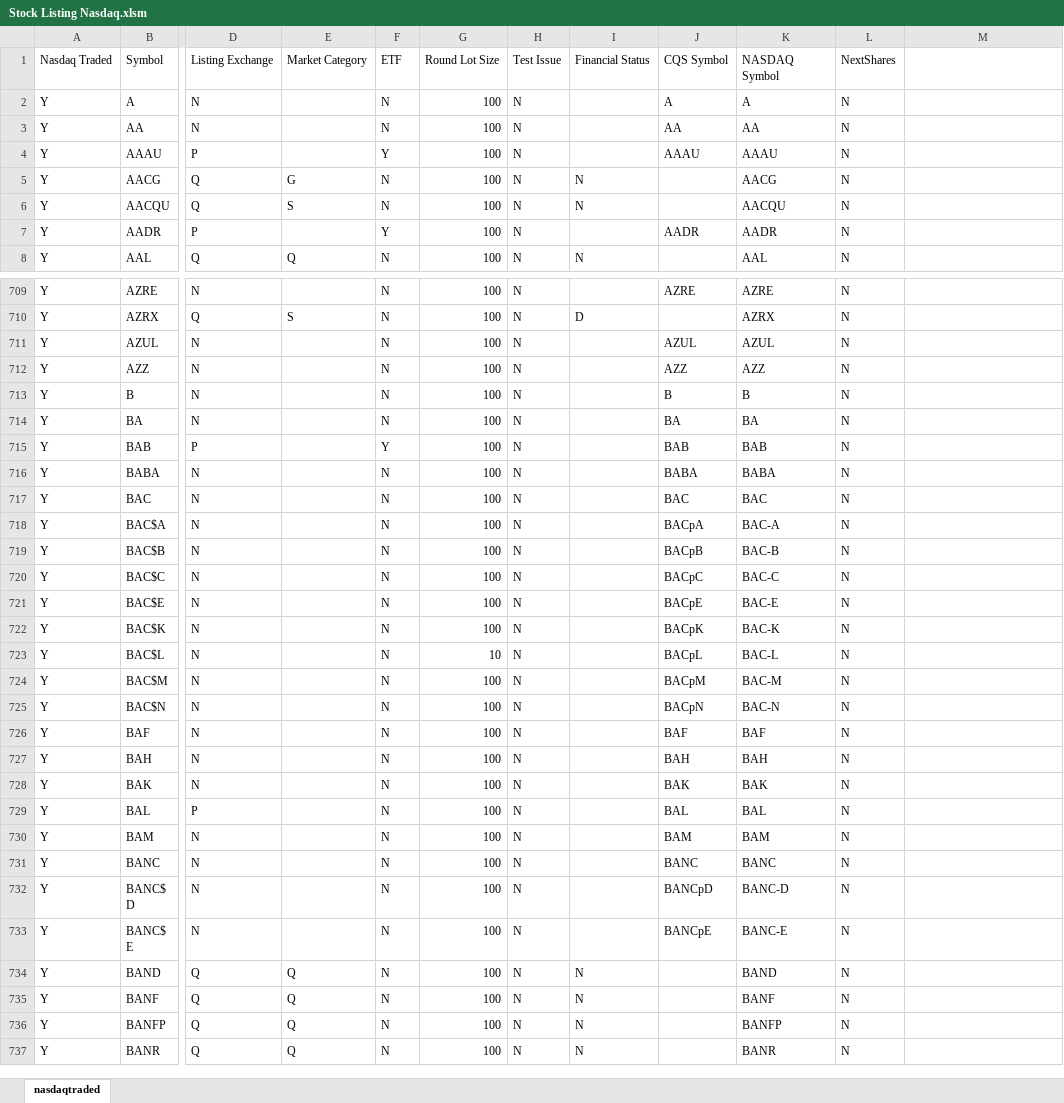
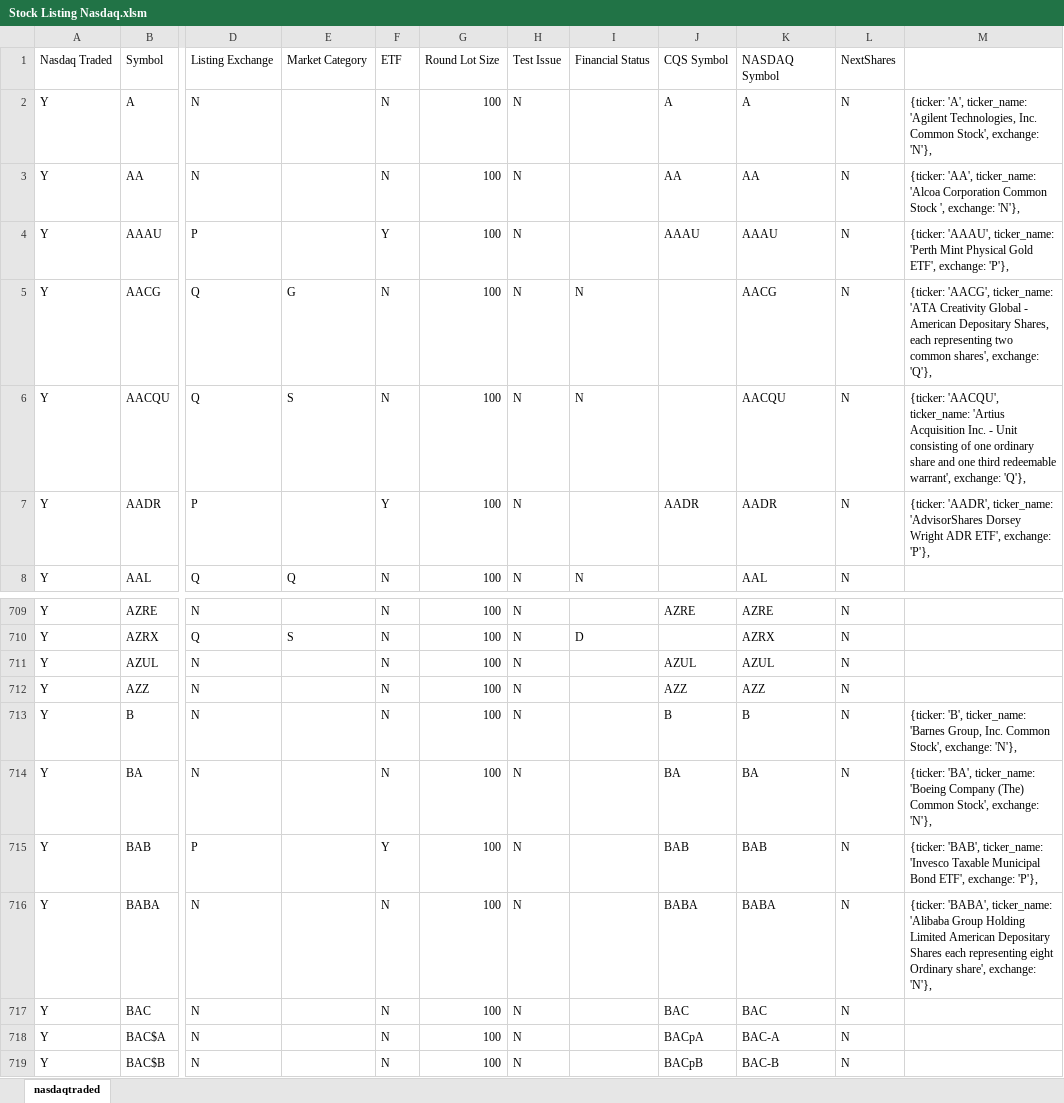
Before and after one commit to ACAPP-dev/stock-app, an Excel workbook: Stock Listing Nasdaq.xlsm, sheet nasdaqtraded, drawn as a sheet; only a part is shown, gaps mark what is left out; the shorter side is filled out with more unchanged rows; values as stored, in another font and other column widths than the file's, no borders; the diff names each change by its address in the sheet, - before the commit and + after, or states it on an @@ line.

```diff
--- a/Stock Listing Nasdaq.xlsm (sheet nasdaqtraded)
+++ b/Stock Listing Nasdaq.xlsm (sheet nasdaqtraded)
-M2: (empty)
+M2: {ticker: 'A', ticker_name: 'Agilent Technologies, Inc. Common Stock', exchange: 'N'},
-M3: (empty)
+M3: {ticker: 'AA', ticker_name: 'Alcoa Corporation Common Stock ', exchange: 'N'},
-M4: (empty)
+M4: {ticker: 'AAAU', ticker_name: 'Perth Mint Physical Gold ETF', exchange: 'P'},
-M5: (empty)
+M5: {ticker: 'AACG', ticker_name: 'ATA Creativity Global - American Depositary Shares, each representing two common shares', exchange: 'Q'},
-M6: (empty)
+M6: {ticker: 'AACQU', ticker_name: 'Artius Acquisition Inc. - Unit consisting of one ordinary share and one third redeemable warrant', exchange: 'Q'},
-M7: (empty)
+M7: {ticker: 'AADR', ticker_name: 'AdvisorShares Dorsey Wright ADR ETF', exchange: 'P'},
-M713: (empty)
+M713: {ticker: 'B', ticker_name: 'Barnes Group, Inc. Common Stock', exchange: 'N'},
-M714: (empty)
+M714: {ticker: 'BA', ticker_name: 'Boeing Company (The) Common Stock', exchange: 'N'},
-M715: (empty)
+M715: {ticker: 'BAB', ticker_name: 'Invesco Taxable Municipal Bond ETF', exchange: 'P'},
-M716: (empty)
+M716: {ticker: 'BABA', ticker_name: 'Alibaba Group Holding Limited American Depositary Shares each representing eight Ordinary share', exchange: 'N'},
```
Also changed, not shown: 17 other files.
